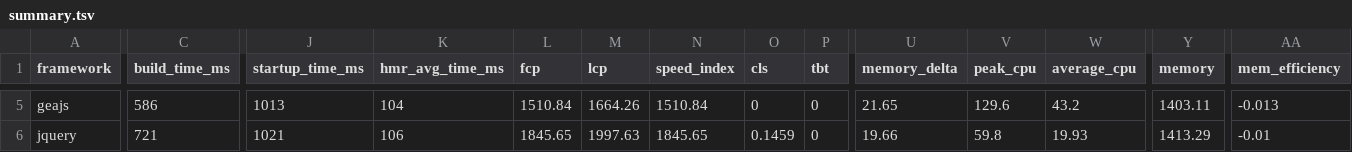
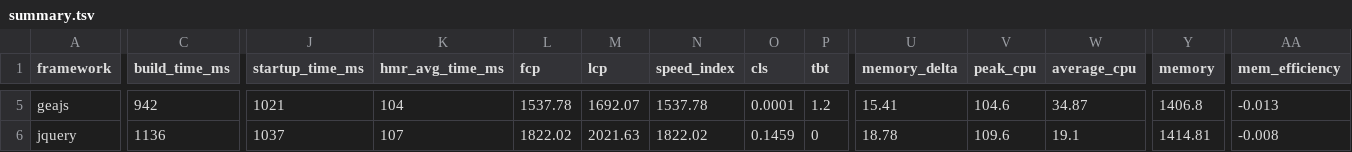
Before and after one commit to lissy93/framework-benchmarks, a TSV file: summary/summary.tsv, drawn as a sheet; only a part is shown, gaps mark what is left out; the diff covers the shown part only; the diff names each change by its address in the sheet, - before the commit and + after, or states it on an @@ line.

```diff
--- a/summary/summary.tsv
+++ b/summary/summary.tsv
-C5 (build_time_ms): 586
+C5 (build_time_ms): 942
-J5 (startup_time_ms): 1013
+J5 (startup_time_ms): 1021
-L5 (fcp): 1510.84
+L5 (fcp): 1537.78
-M5 (lcp): 1664.26
+M5 (lcp): 1692.07
-N5 (speed_index): 1510.84
+N5 (speed_index): 1537.78
-O5 (cls): 0
+O5 (cls): 0.0001
-P5 (tbt): 0
+P5 (tbt): 1.2
-U5 (memory_delta): 21.65
+U5 (memory_delta): 15.41
-V5 (peak_cpu): 129.6
+V5 (peak_cpu): 104.6
-W5 (average_cpu): 43.2
+W5 (average_cpu): 34.87
-Y5 (memory): 1403.11
+Y5 (memory): 1406.8
-C6 (build_time_ms): 721
+C6 (build_time_ms): 1136
-J6 (startup_time_ms): 1021
+J6 (startup_time_ms): 1037
-K6 (hmr_avg_time_ms): 106
+K6 (hmr_avg_time_ms): 107
-L6 (fcp): 1845.65
+L6 (fcp): 1822.02
-M6 (lcp): 1997.63
+M6 (lcp): 2021.63
-N6 (speed_index): 1845.65
+N6 (speed_index): 1822.02
-U6 (memory_delta): 19.66
+U6 (memory_delta): 18.78
-V6 (peak_cpu): 59.8
+V6 (peak_cpu): 109.6
-W6 (average_cpu): 19.93
+W6 (average_cpu): 19.1
-Y6 (memory): 1413.29
+Y6 (memory): 1414.81
-AA6 (mem_efficiency): -0.01
+AA6 (mem_efficiency): -0.008
```
Also changed, not shown: 165 edited cells elsewhere in this file, 25 other files.
